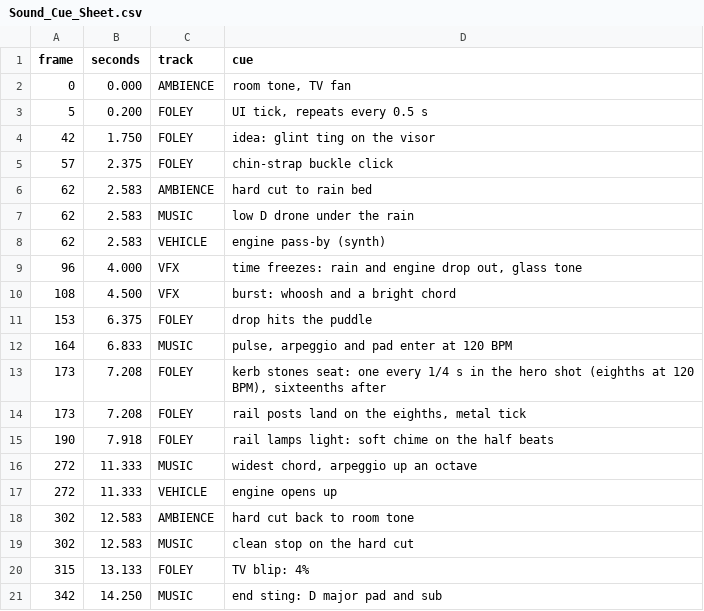
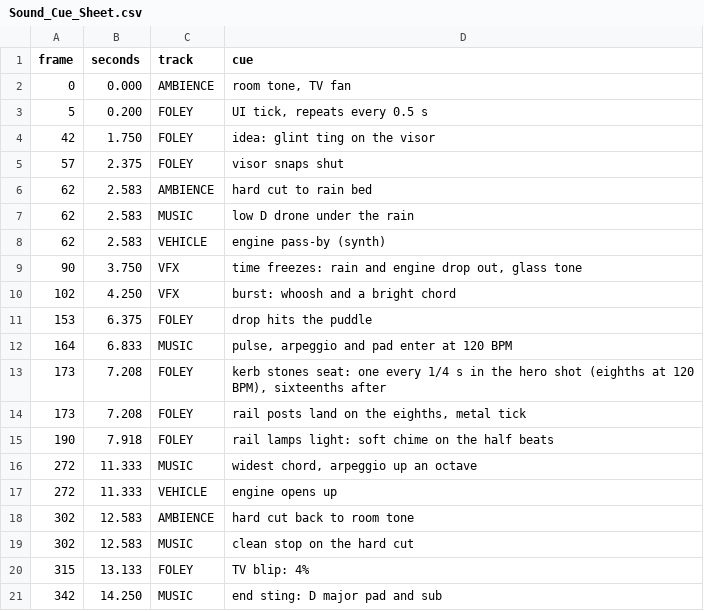
Before and after one commit to yamahaacimotors2-hub/Claude-Yamaha-Tasks, a CSV file: mt15_production/07_EDIT_SOUND/Sound_Cue_Sheet.csv, drawn as a sheet.

```diff
--- a/mt15_production/07_EDIT_SOUND/Sound_Cue_Sheet.csv
+++ b/mt15_production/07_EDIT_SOUND/Sound_Cue_Sheet.csv
@@ -4,3 +4,3 @@ frame,seconds,track,cue
 42,1.750,FOLEY,idea: glint ting on the visor
-57,2.375,FOLEY,chin-strap buckle click
+57,2.375,FOLEY,visor snaps shut
 62,2.583,AMBIENCE,hard cut to rain bed
@@ -8,4 +8,4 @@ frame,seconds,track,cue
 62,2.583,VEHICLE,engine pass-by (synth)
-96,4.000,VFX,"time freezes: rain and engine drop out, glass tone"
-108,4.500,VFX,burst: whoosh and a bright chord
+90,3.750,VFX,"time freezes: rain and engine drop out, glass tone"
+102,4.250,VFX,burst: whoosh and a bright chord
 153,6.375,FOLEY,drop hits the puddle
```
Also changed, not shown: mt15_production/00_BRIEF/Shot_Tracker.csv, mt15_production/03_ANIMATIC/Frame_Index.csv, 26 other files.
